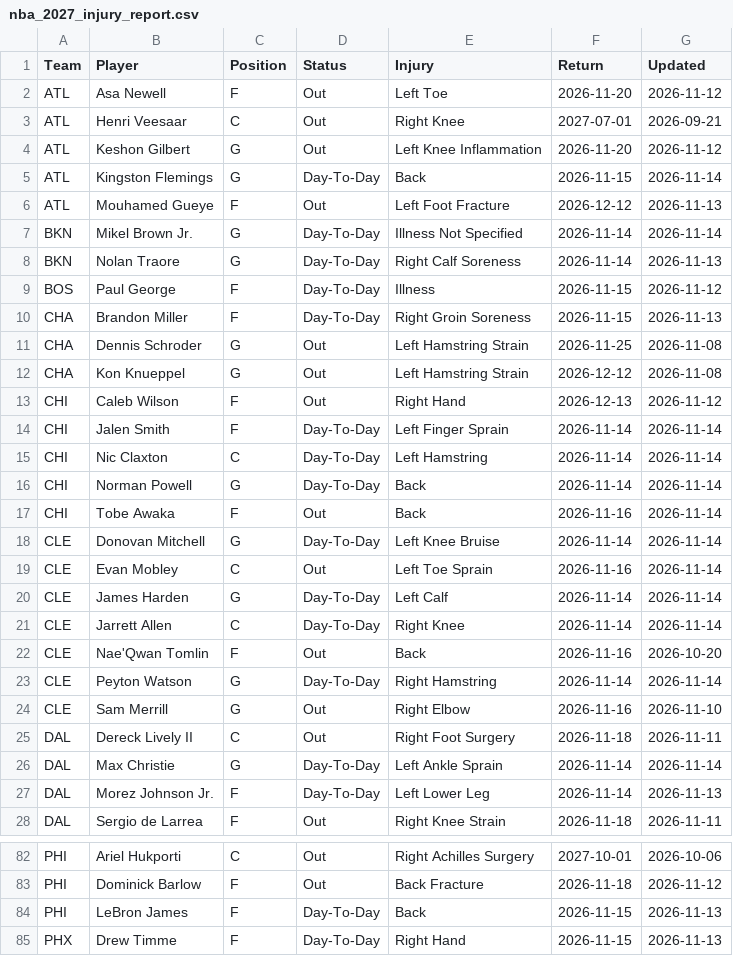
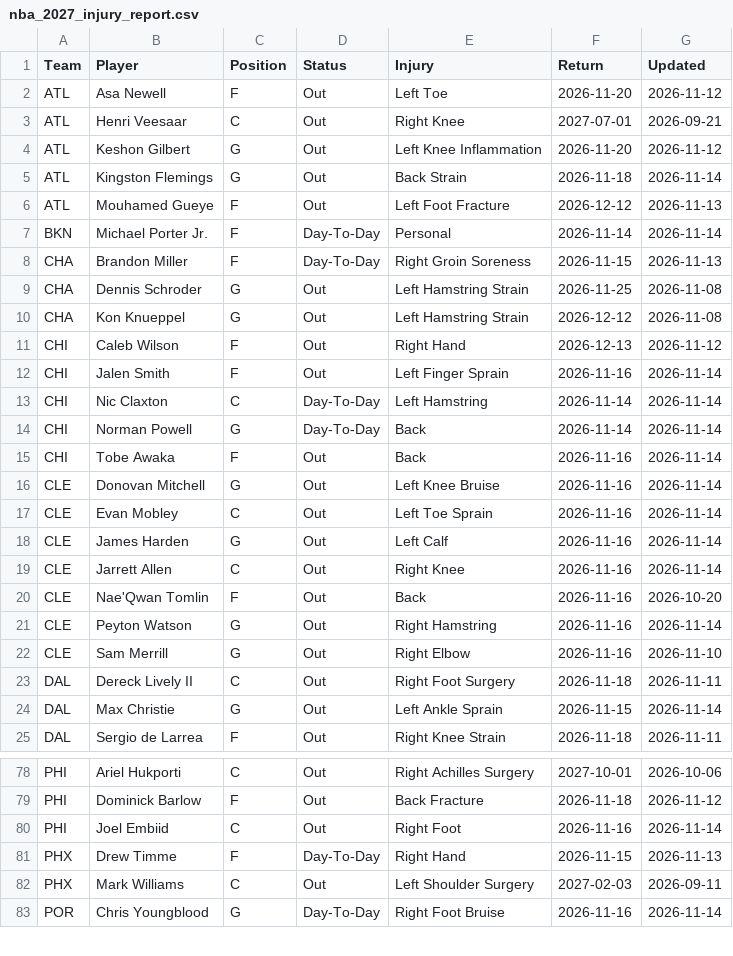
Before and after one commit to HitByOne/NBAData, a CSV file: site/data/nba_2027_injury_report.csv, drawn as a sheet; only a part is shown, gaps mark what is left out; the shorter side is filled out with more unchanged rows; the diff covers the shown part only.

```diff
--- a/site/data/nba_2027_injury_report.csv
+++ b/site/data/nba_2027_injury_report.csv
@@ -4,7 +4,5 @@ ATL,Henri Veesaar,C,Out,Right Knee,2027-07-01,2026-09-21
 ATL,Keshon Gilbert,G,Out,Left Knee Inflammation,2026-11-20,2026-11-12
-ATL,Kingston Flemings,G,Day-To-Day,Back,2026-11-15,2026-11-14
+ATL,Kingston Flemings,G,Out,Back Strain,2026-11-18,2026-11-14
 ATL,Mouhamed Gueye,F,Out,Left Foot Fracture,2026-12-12,2026-11-13
-BKN,Mikel Brown Jr.,G,Day-To-Day,Illness Not Specified,2026-11-14,2026-11-14
-BKN,Nolan Traore,G,Day-To-Day,Right Calf Soreness,2026-11-14,2026-11-13
-BOS,Paul George,F,Day-To-Day,Illness,2026-11-15,2026-11-12
+BKN,Michael Porter Jr.,F,Day-To-Day,Personal,2026-11-14,2026-11-14
 CHA,Brandon Miller,F,Day-To-Day,Right Groin Soreness,2026-11-15,2026-11-13
@@ -13,3 +11,3 @@ CHA,Kon Knueppel,G,Out,Left Hamstring Strain,2026-12-12,2026-11-08
 CHI,Caleb Wilson,F,Out,Right Hand,2026-12-13,2026-11-12
-CHI,Jalen Smith,F,Day-To-Day,Left Finger Sprain,2026-11-14,2026-11-14
+CHI,Jalen Smith,F,Out,Left Finger Sprain,2026-11-16,2026-11-14
 CHI,Nic Claxton,C,Day-To-Day,Left Hamstring,2026-11-14,2026-11-14
@@ -17,12 +15,11 @@ CHI,Norman Powell,G,Day-To-Day,Back,2026-11-14,2026-11-14
 CHI,Tobe Awaka,F,Out,Back,2026-11-16,2026-11-14
-CLE,Donovan Mitchell,G,Day-To-Day,Left Knee Bruise,2026-11-14,2026-11-14
+CLE,Donovan Mitchell,G,Out,Left Knee Bruise,2026-11-16,2026-11-14
 CLE,Evan Mobley,C,Out,Left Toe Sprain,2026-11-16,2026-11-14
-CLE,James Harden,G,Day-To-Day,Left Calf,2026-11-14,2026-11-14
-CLE,Jarrett Allen,C,Day-To-Day,Right Knee,2026-11-14,2026-11-14
+CLE,James Harden,G,Out,Left Calf,2026-11-16,2026-11-14
+CLE,Jarrett Allen,C,Out,Right Knee,2026-11-16,2026-11-14
 CLE,Nae'Qwan Tomlin,F,Out,Back,2026-11-16,2026-10-20
-CLE,Peyton Watson,G,Day-To-Day,Right Hamstring,2026-11-14,2026-11-14
+CLE,Peyton Watson,G,Out,Right Hamstring,2026-11-16,2026-11-14
 CLE,Sam Merrill,G,Out,Right Elbow,2026-11-16,2026-11-10
 DAL,Dereck Lively II,C,Out,Right Foot Surgery,2026-11-18,2026-11-11
-DAL,Max Christie,G,Day-To-Day,Left Ankle Sprain,2026-11-14,2026-11-14
-DAL,Morez Johnson Jr.,F,Day-To-Day,Left Lower Leg,2026-11-14,2026-11-13
+DAL,Max Christie,G,Out,Left Ankle Sprain,2026-11-15,2026-11-14
 DAL,Sergio de Larrea,F,Out,Right Knee Strain,2026-11-18,2026-11-11
@@ -83,3 +79,3 @@ PHI,Ariel Hukporti,C,Out,Right Achilles Surgery,2027-10-01,2026-10-06
 PHI,Dominick Barlow,F,Out,Back Fracture,2026-11-18,2026-11-12
-PHI,LeBron James,F,Day-To-Day,Back,2026-11-15,2026-11-13
+PHI,Joel Embiid,C,Out,Right Foot,2026-11-16,2026-11-14
 PHX,Drew Timme,F,Day-To-Day,Right Hand,2026-11-15,2026-11-13
```
Also changed, not shown: 2 added rows, 4 removed rows and 7 edited cells elsewhere in this file, records/nba_2027_starting5_log.csv, site/data/nba_2027_prop_odds_status.csv, 5 other files.
